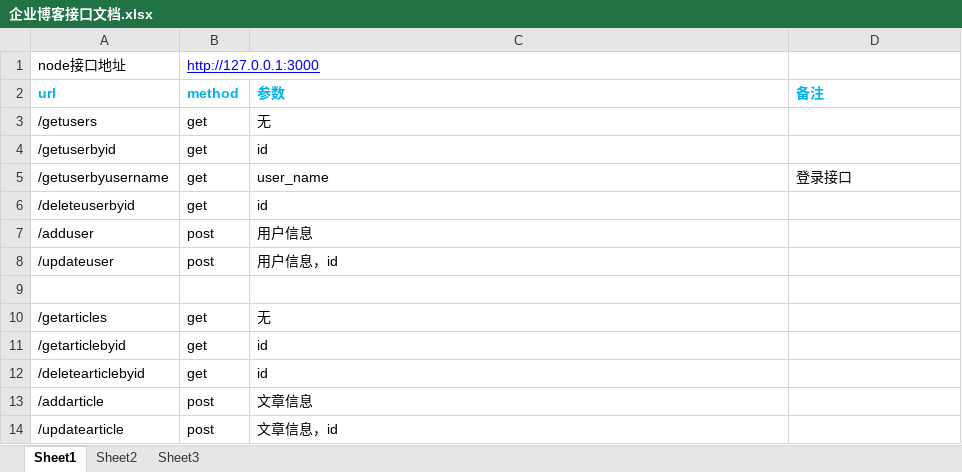
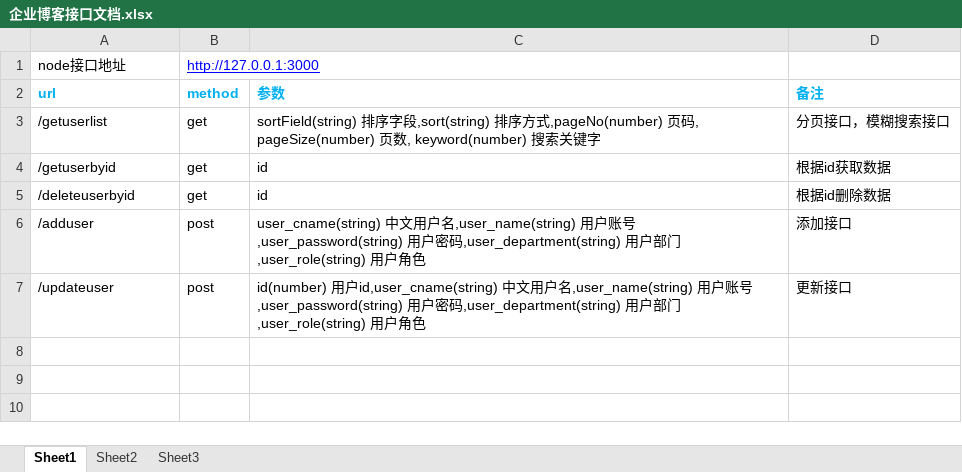
Before and after one commit to alonetu/node-blog-admin, an Excel workbook: 企业博客接口文档.xlsx, sheet Sheet1, drawn as a sheet; values as stored, in another font and other column widths than the file's, no borders; removed rows and columns are numbered as before the commit, all else as after; the diff names each change by its address in the sheet, - before the commit and + after, or states it on an @@ line.

```diff
--- a/企业博客接口文档.xlsx (sheet Sheet1)
+++ b/企业博客接口文档.xlsx (sheet Sheet1)
-row 3: /getusers | get | 无
+row 3: /getuserlist | get | sortField(string) 排序字段,sort(string) 排序方式,pageNo(number) 页码, pageSize(number) 页数, keyword(number) 搜索关键字 | 分页接口，模糊搜索接口
-D4 (备注): (empty)
+D4 (备注): 根据id获取数据
-row 5: /getuserbyusername | get | user_name | 登录接口
-D5 (备注): (empty)
+D5 (备注): 根据id删除数据
-C6 (参数): 用户信息
+C6 (参数): user_cname(string) 中文用户名,user_name(string) 用户账号,user_password(string) 用户密码,user_department(string) 用户部门,user_role(string) 用户角色
-D6 (备注): (empty)
+D6 (备注): 添加接口
-C7 (参数): 用户信息，id
+C7 (参数): id(number) 用户id,user_cname(string) 中文用户名,user_name(string) 用户账号,user_password(string) 用户密码,user_department(string) 用户部门,user_role(string) 用户角色
-D7 (备注): (empty)
+D7 (备注): 更新接口
-row 9: (empty)
-row 10: /getarticles | get | 无
-row 11: /getarticlebyid | get | id
-row 12: /deletearticlebyid | get | id
-row 13: /addarticle | post | 文章信息
-row 14: /updatearticle | post | 文章信息，id
```
Also changed, not shown: 2 other files.
